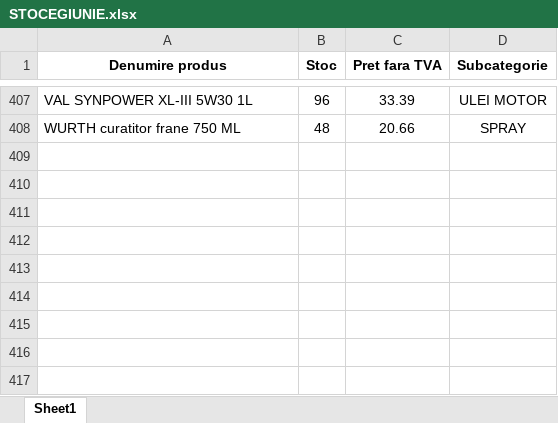
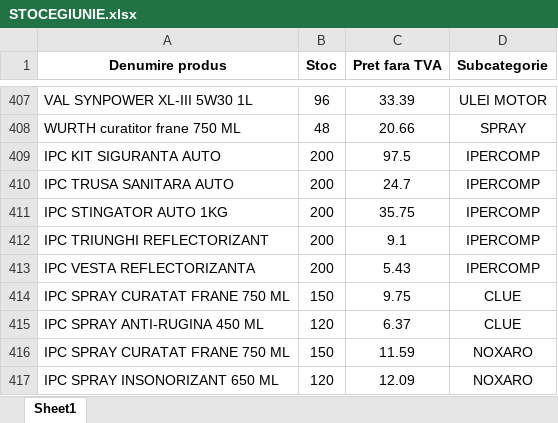
Before and after one commit to ab12slk-sys/dmautoravenol, an Excel workbook: STOCEGIUNIE.xlsx, sheet Sheet1, drawn as a sheet; only a part is shown, gaps mark what is left out; values as stored, in another font and other column widths than the file's, no borders; the diff names each change by its address in the sheet, - before the commit and + after, or states it on an @@ line.

```diff
--- a/STOCEGIUNIE.xlsx (sheet Sheet1)
+++ b/STOCEGIUNIE.xlsx (sheet Sheet1)
+row 409: IPC KIT SIGURANTA AUTO | 200 | 97.5 | IPERCOMP
+row 410: IPC TRUSA SANITARA AUTO | 200 | 24.7 | IPERCOMP
+row 411: IPC STINGATOR AUTO 1KG | 200 | 35.75 | IPERCOMP
+row 412: IPC TRIUNGHI REFLECTORIZANT | 200 | 9.1 | IPERCOMP
+row 413: IPC VESTA REFLECTORIZANTA | 200 | 5.43 | IPERCOMP
+row 414: IPC SPRAY CURATAT FRANE 750 ML | 150 | 9.75 | CLUE
+row 415: IPC SPRAY ANTI-RUGINA 450 ML | 120 | 6.37 | CLUE
+row 416: IPC SPRAY CURATAT FRANE 750 ML | 150 | 11.59 | NOXARO
+row 417: IPC SPRAY INSONORIZANT 650 ML | 120 | 12.09 | NOXARO
```
Also changed, not shown: 2 other files.
